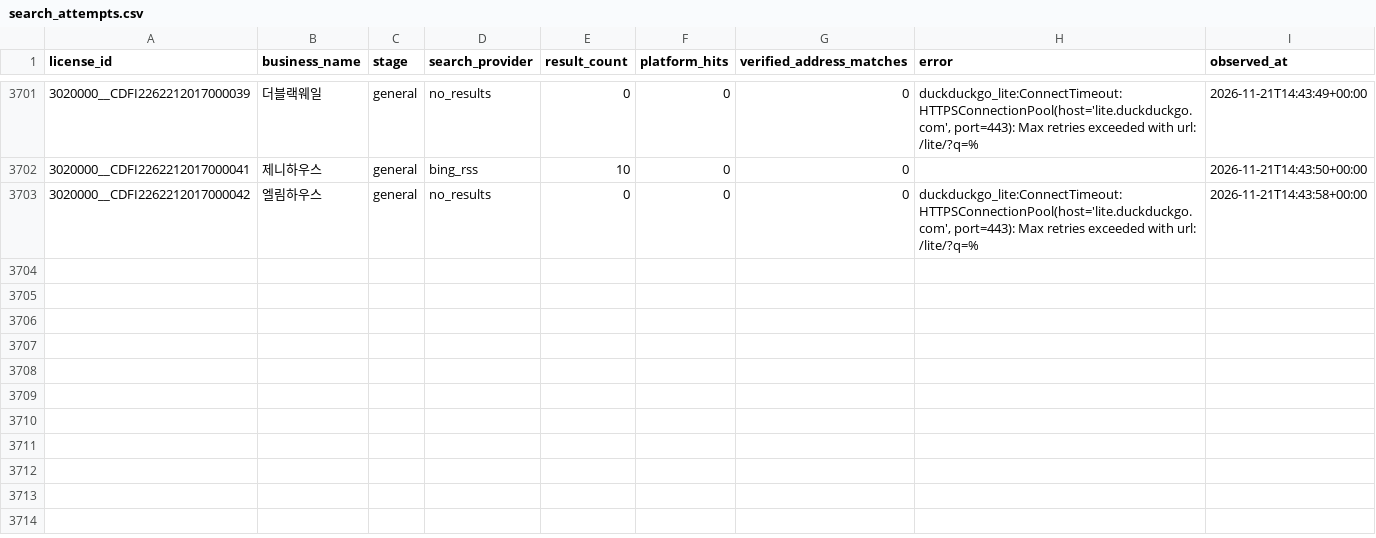
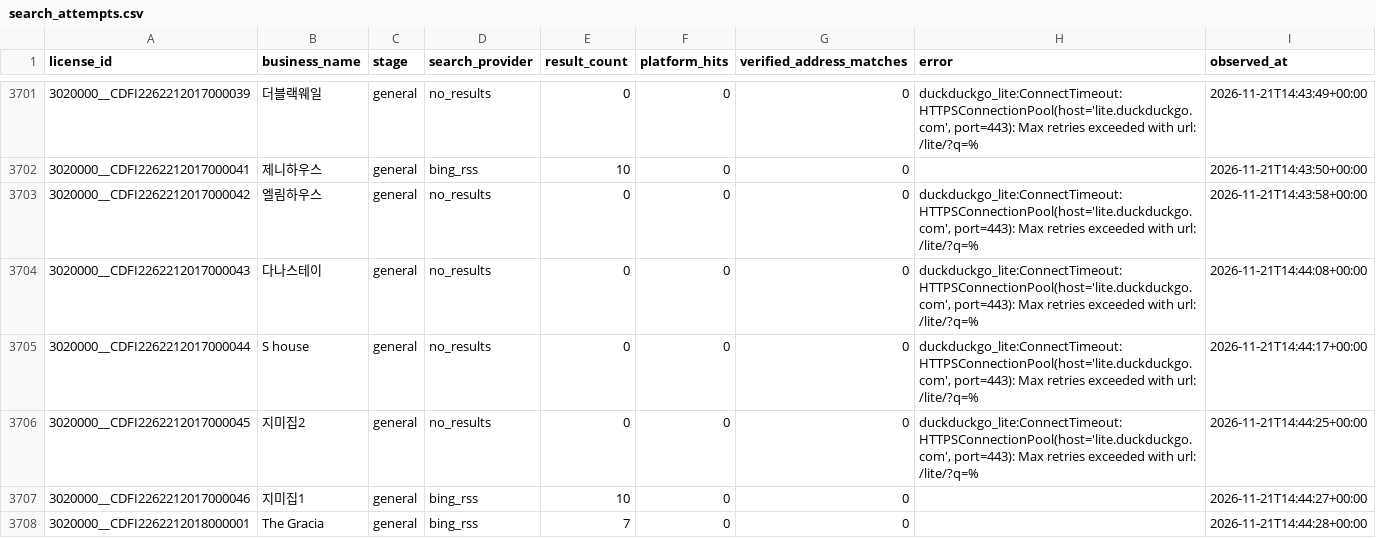
Before and after one commit to lyonbegin/hitel-scribd-runner, a CSV file: data/seoul-ota/search_attempts.csv, drawn as a sheet; only a part is shown, gaps mark what is left out; the diff names each change by its address in the sheet, - before the commit and + after, or states it on an @@ line.

```diff
--- a/data/seoul-ota/search_attempts.csv
+++ b/data/seoul-ota/search_attempts.csv
+row 3704: 3020000__CDFI2262212017000043 | 다나스테이 | general | no_results | 0 | 0 | 0 | duckduckgo_lite:ConnectTimeout:HTTPSConnectionPool(host='lite.duckduckgo.com', port=443): Max retries exceeded with url: /lite/?q=% | 2026-11-21T14:44:08+00:00
+row 3705: 3020000__CDFI2262212017000044 | S house | general | no_results | 0 | 0 | 0 | duckduckgo_lite:ConnectTimeout:HTTPSConnectionPool(host='lite.duckduckgo.com', port=443): Max retries exceeded with url: /lite/?q=% | 2026-11-21T14:44:17+00:00
+row 3706: 3020000__CDFI2262212017000045 | 지미집2 | general | no_results | 0 | 0 | 0 | duckduckgo_lite:ConnectTimeout:HTTPSConnectionPool(host='lite.duckduckgo.com', port=443): Max retries exceeded with url: /lite/?q=% | 2026-11-21T14:44:25+00:00
+row 3707: 3020000__CDFI2262212017000046 | 지미집1 | general | bing_rss | 10 | 0 | 0 |  | 2026-11-21T14:44:27+00:00
+row 3708: 3020000__CDFI2262212018000001 | The Gracia | general | bing_rss | 7 | 0 | 0 |  | 2026-11-21T14:44:28+00:00
```
Also changed, not shown: 2 other files.
